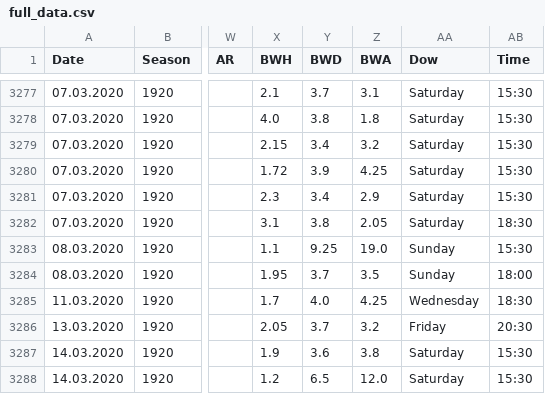
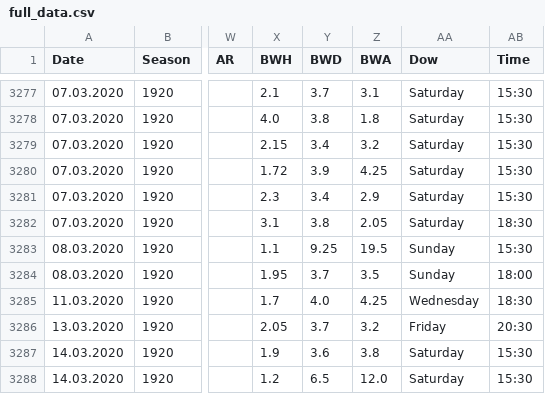
Before and after one commit to martinstorch/football, a CSV file: TF/data/full_data.csv, drawn as a sheet; only a part is shown, gaps mark what is left out; the diff names each change by its address in the sheet, - before the commit and + after, or states it on an @@ line.

```diff
--- a/TF/data/full_data.csv
+++ b/TF/data/full_data.csv
-Z3283 (BWA): 19.0
+Z3283 (BWA): 19.5
```
Also changed, not shown: TF/data/all_quotes_bwin.csv, TF/data/quotes_bwin.csv, 7 other files.
